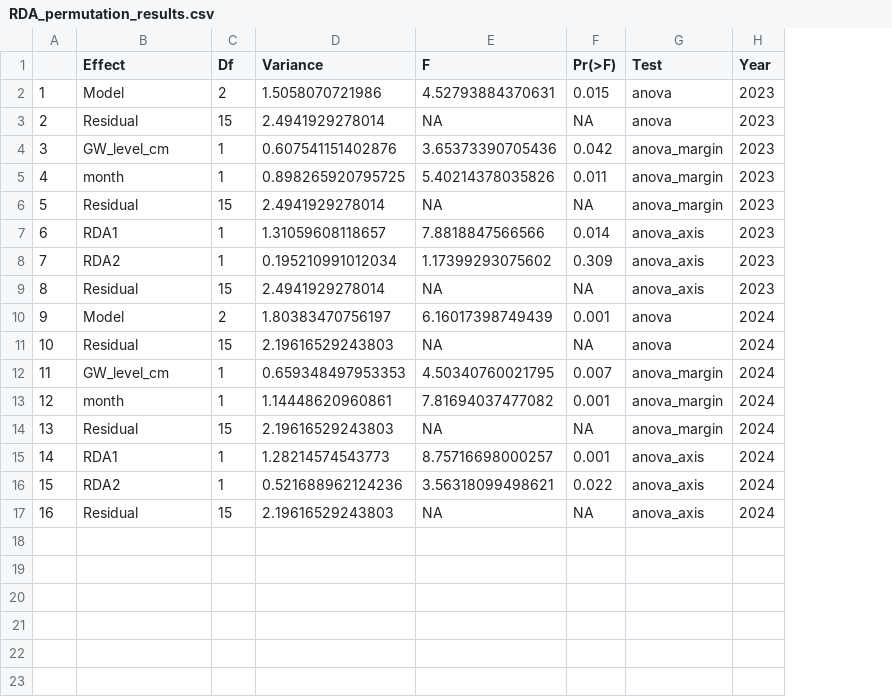
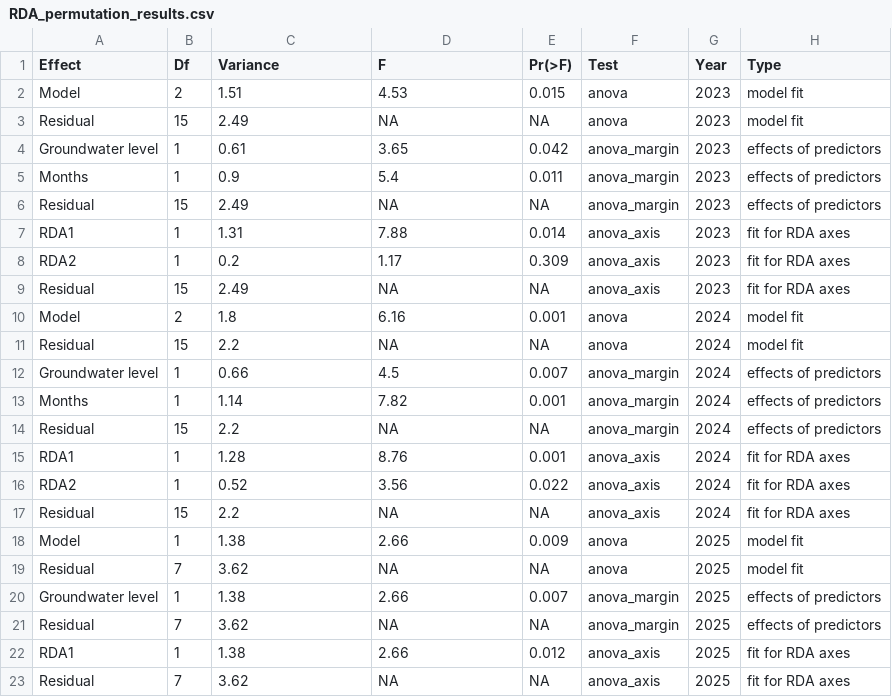
Before and after one commit to oksanabuzh/Root_traits_SoilWaterGradient, a CSV file: tables/RDA_permutation_results.csv, drawn as a sheet; removed rows and columns are numbered as before the commit, all else as after; the diff names each change by its address in the sheet, - before the commit and + after, or states it on an @@ line.

```diff
--- a/tables/RDA_permutation_results.csv
+++ b/tables/RDA_permutation_results.csv
-column A, rows 2-17: 1 | 2 | 3 | 4 | 5 | 6 | 7 | 8 | 9 | 10 | 11 | 12 | 13 | 14 | 15 | 16
+column H (Type), rows 2-17: model fit | model fit | effects of predictors | effects of predictors | effects of predictors | fit for RDA axes | fit for RDA axes | fit for RDA axes | model fit | model fit | effects of predictors | effects of predictors | effects of predictors | fit for RDA axes | fit for RDA axes | fit for RDA axes
-C2 (Variance): 1.5058070721986
+C2 (Variance): 1.51
-D2 (F): 4.52793884370631
+D2 (F): 4.53
-C3 (Variance): 2.4941929278014
+C3 (Variance): 2.49
-A4 (Effect): GW_level_cm
+A4 (Effect): Groundwater level
-C4 (Variance): 0.607541151402876
+C4 (Variance): 0.61
-D4 (F): 3.65373390705436
+D4 (F): 3.65
-A5 (Effect): month
+A5 (Effect): Months
-C5 (Variance): 0.898265920795725
+C5 (Variance): 0.9
-D5 (F): 5.40214378035826
+D5 (F): 5.4
-C6 (Variance): 2.4941929278014
+C6 (Variance): 2.49
-C7 (Variance): 1.31059608118657
+C7 (Variance): 1.31
-D7 (F): 7.8818847566566
+D7 (F): 7.88
-C8 (Variance): 0.195210991012034
+C8 (Variance): 0.2
-D8 (F): 1.17399293075602
+D8 (F): 1.17
-C9 (Variance): 2.4941929278014
+C9 (Variance): 2.49
-C10 (Variance): 1.80383470756197
+C10 (Variance): 1.8
-D10 (F): 6.16017398749439
+D10 (F): 6.16
-C11 (Variance): 2.19616529243803
+C11 (Variance): 2.2
-A12 (Effect): GW_level_cm
+A12 (Effect): Groundwater level
-C12 (Variance): 0.659348497953353
+C12 (Variance): 0.66
-D12 (F): 4.50340760021795
+D12 (F): 4.5
-A13 (Effect): month
+A13 (Effect): Months
-C13 (Variance): 1.14448620960861
+C13 (Variance): 1.14
-D13 (F): 7.81694037477082
+D13 (F): 7.82
-C14 (Variance): 2.19616529243803
+C14 (Variance): 2.2
-C15 (Variance): 1.28214574543773
+C15 (Variance): 1.28
-D15 (F): 8.75716698000257
+D15 (F): 8.76
-C16 (Variance): 0.521688962124236
+C16 (Variance): 0.52
-D16 (F): 3.56318099498621
+D16 (F): 3.56
-C17 (Variance): 2.19616529243803
+C17 (Variance): 2.2
+row 18: Model | 1 | 1.38 | 2.66 | 0.009 | anova | 2025 | model fit
+row 19: Residual | 7 | 3.62 | NA | NA | anova | 2025 | model fit
+row 20: Groundwater level | 1 | 1.38 | 2.66 | 0.007 | anova_margin | 2025 | effects of predictors
+row 21: Residual | 7 | 3.62 | NA | NA | anova_margin | 2025 | effects of predictors
+row 22: RDA1 | 1 | 1.38 | 2.66 | 0.012 | anova_axis | 2025 | fit for RDA axes
+row 23: Residual | 7 | 3.62 | NA | NA | anova_axis | 2025 | fit for RDA axes
```
Also changed, not shown: 2 other files.
